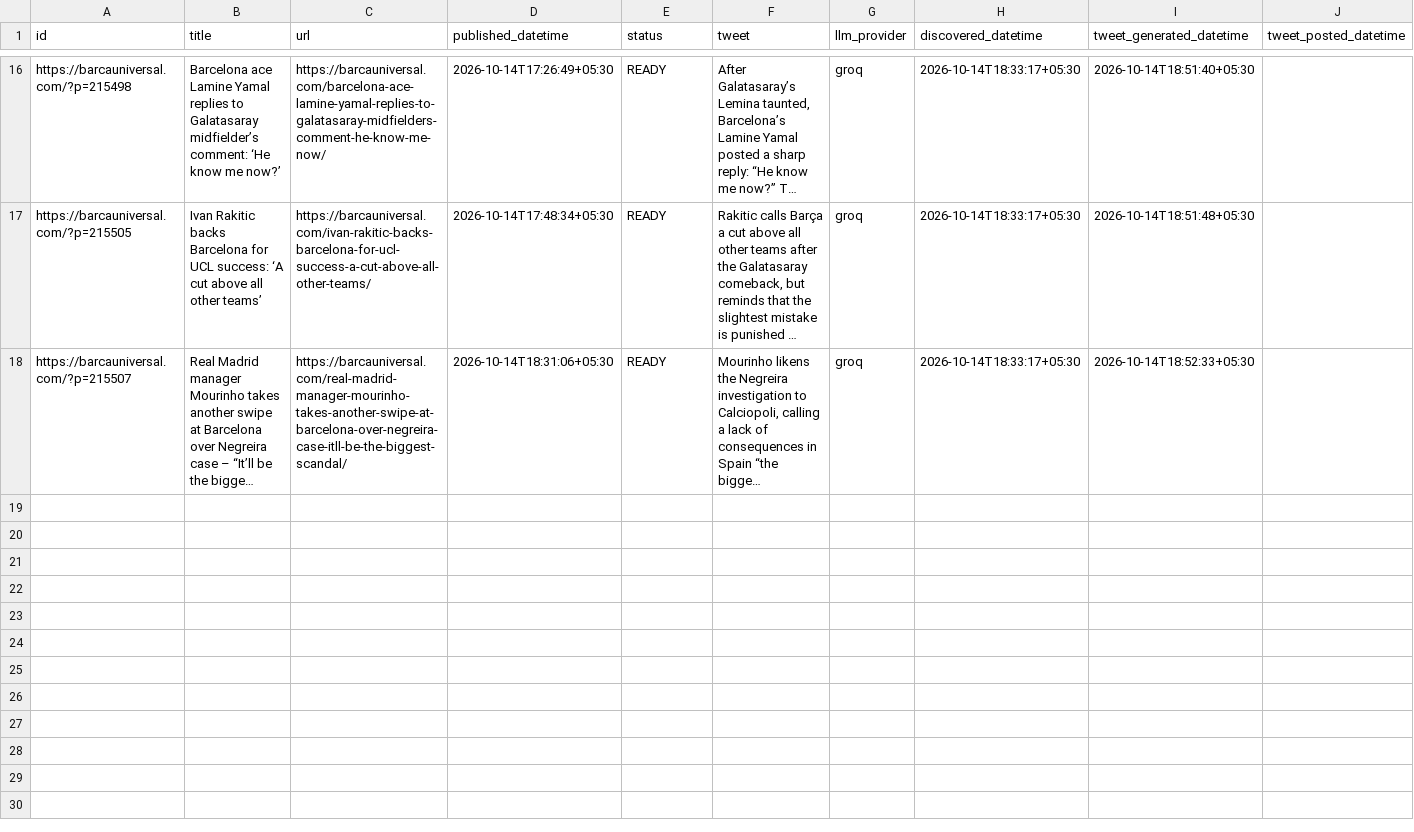
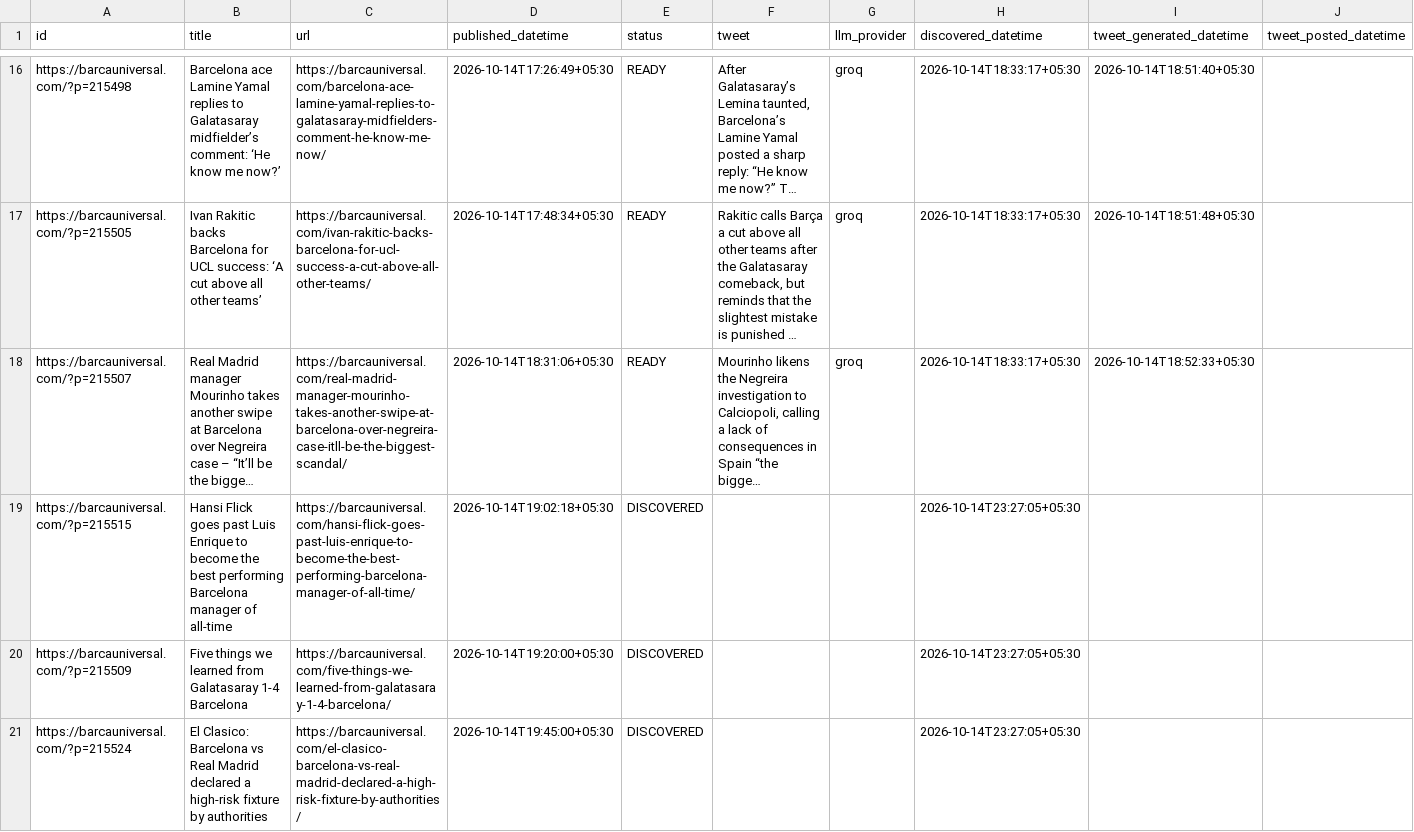
Before and after one commit to dinesh-kanakaraj/Kestrel, a CSV file: logs/tweet_log_2026-10-14.csv, drawn as a sheet; only a part is shown, gaps mark what is left out; long unchanged cells end in …; the diff covers the shown part only; the diff names each change by its address in the sheet, - before the commit and + after, or states it on an @@ line.

```diff
--- a/logs/tweet_log_2026-10-14.csv
+++ b/logs/tweet_log_2026-10-14.csv
+row 19: https://barcauniversal.com/?p=215515 | Hansi Flick goes past Luis Enrique to become the best performing Barcelona manager of all-time | https://barcauniversal.com/hansi-flick-goes-past-luis-enrique-to-become-the-best-performing-barcelona-manager-of-all-time/ | 2026-10-14T19:02:18+05:30 | DISCOVERED |  |  | 2026-10-14T23:27:05+05:30
+row 20: https://barcauniversal.com/?p=215509 | Five things we learned from Galatasaray 1-4 Barcelona | https://barcauniversal.com/five-things-we-learned-from-galatasaray-1-4-barcelona/ | 2026-10-14T19:20:00+05:30 | DISCOVERED |  |  | 2026-10-14T23:27:05+05:30
+row 21: https://barcauniversal.com/?p=215524 | El Clasico: Barcelona vs Real Madrid declared a high-risk fixture by authorities | https://barcauniversal.com/el-clasico-barcelona-vs-real-madrid-declared-a-high-risk-fixture-by-authorities/ | 2026-10-14T19:45:00+05:30 | DISCOVERED |  |  | 2026-10-14T23:27:05+05:30
```
Also changed, not shown: 6 added rows elsewhere in this file.
